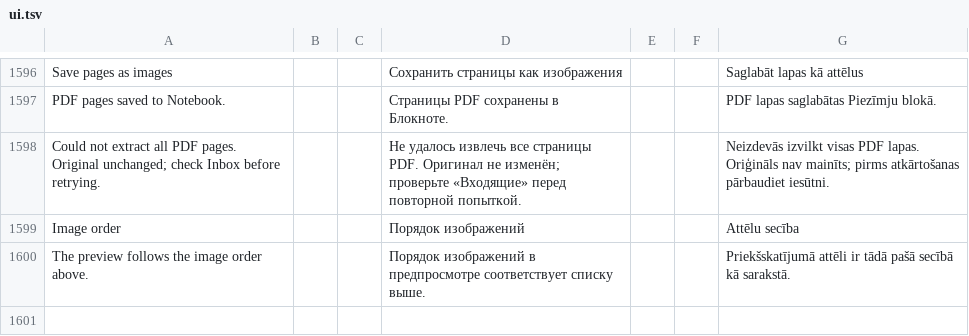
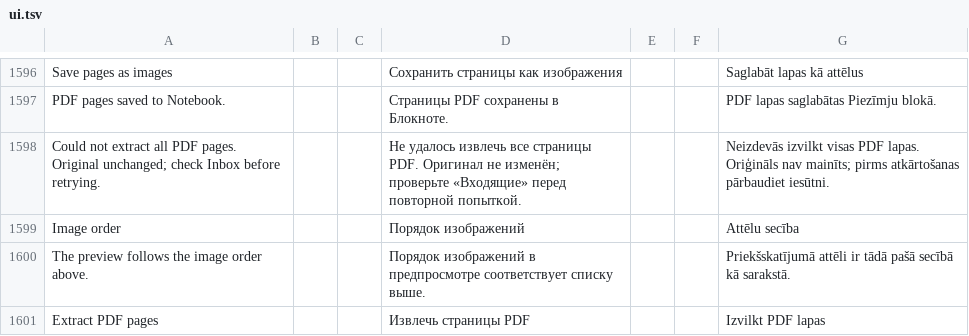
Before and after one commit to slafftrosheen/Halo, a TSV file: app/src/main/localization/ui.tsv, drawn as a sheet; only a part is shown, gaps mark what is left out.

Commit message:
i18n(pdf): pluralize extracted page workflow labels [skip ci]

```diff
--- a/app/src/main/localization/ui.tsv
+++ b/app/src/main/localization/ui.tsv
@@ -1600 +1600,2 @@ Image order|||Порядок изображений|||Attēlu secība
 The preview follows the image order above.|||Порядок изображений в предпросмотре соответствует списку выше.|||Priekšskatījumā attēli ir tādā pašā secībā kā sarakstā.
+Extract PDF pages|||Извлечь страницы PDF|||Izvilkt PDF lapas
```
Also changed, not shown: 6 other files.
